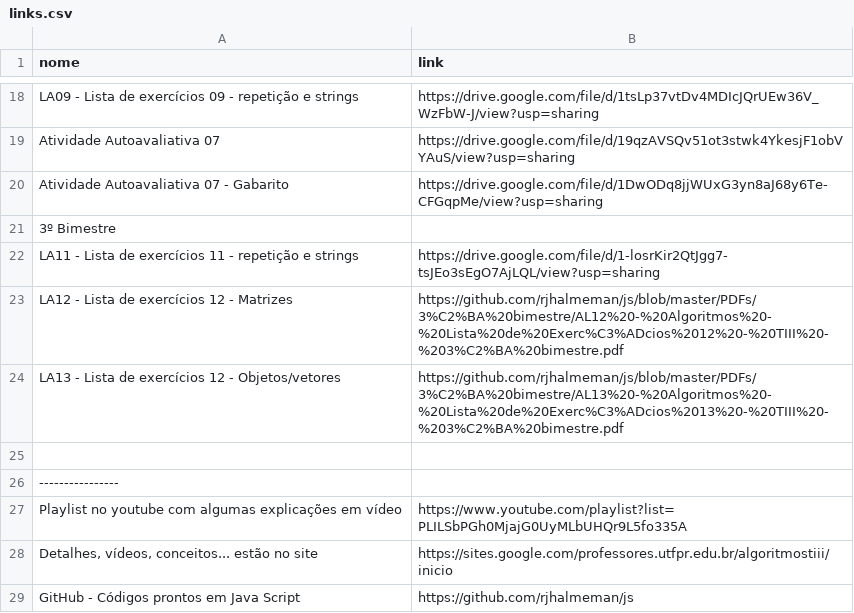
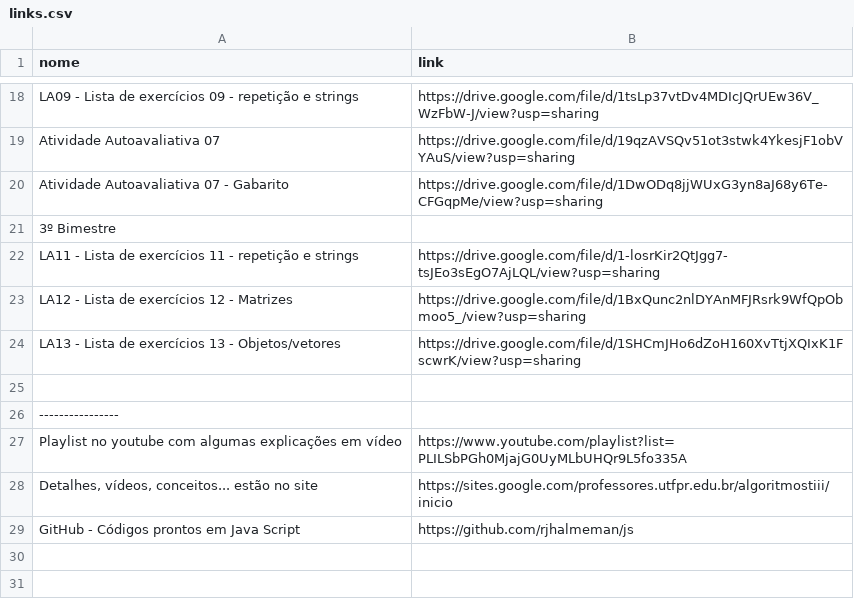
Before and after one commit to rjhalmeman/js, a CSV file: links.csv, drawn as a sheet; only a part is shown, gaps mark what is left out.

Commit message:
19/09/2024 - 06:16:59

```diff
--- a/links.csv
+++ b/links.csv
@@ -22,4 +22,4 @@ Atividade Autoavaliativa 07 - Gabarito;https://drive.google.com/file/d/1DwODq8jj
 LA11 - Lista de exercícios 11 - repetição e strings;https://drive.google.com/file/d/1-losrKir2QtJgg7-tsJEo3sEgO7AjLQL/view?usp=sharing
-LA12 - Lista de exercícios 12 - Matrizes;https://github.com/rjhalmeman/js/blob/master/PDFs/3%C2%BA%20bimestre/AL12%20-%20Algoritmos%20-%20Lista%20de%20Exerc%C3%ADcios%2012%20-%20TIII%20-%203%C2%BA%20bimestre.pdf
-LA13 - Lista de exercícios 12 - Objetos/vetores;https://github.com/rjhalmeman/js/blob/master/PDFs/3%C2%BA%20bimestre/AL13%20-%20Algoritmos%20-%20Lista%20de%20Exerc%C3%ADcios%2013%20-%20TIII%20-%203%C2%BA%20bimestre.pdf
+LA12 - Lista de exercícios 12 - Matrizes;https://drive.google.com/file/d/1BxQunc2nlDYAnMFJRsrk9WfQpObmoo5_/view?usp=sharing
+LA13 - Lista de exercícios 13 - Objetos/vetores;https://drive.google.com/file/d/1SHCmJHo6dZoH160XvTtjXQIxK1FscwrK/view?usp=sharing
 
```
